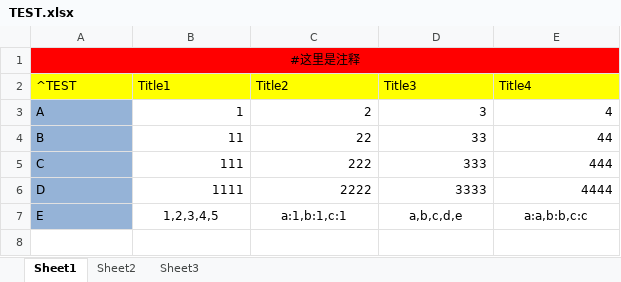
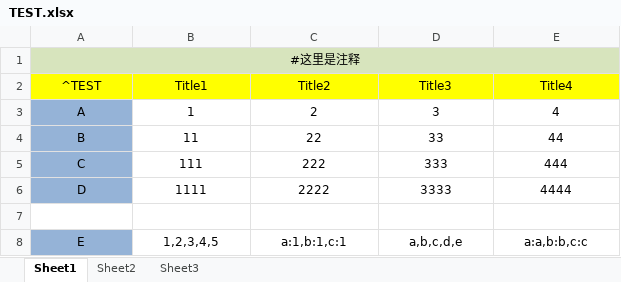
Before and after one commit to hex3f/Unity_ExcelUtil, an Excel workbook: Assets/Excels/TEST.xlsx, sheet Sheet1, drawn as a sheet; values as stored, in another font and other column widths than the file's, no borders; addresses are those after the commit; the diff names each change by its address in the sheet, - before the commit and + after, or states it on an @@ line.

```diff
--- a/Assets/Excels/TEST.xlsx (sheet Sheet1)
+++ b/Assets/Excels/TEST.xlsx (sheet Sheet1)
-A1:E1 fill: #FF0000
+A1:E1 fill: #D7E4BD
-A2:E2 alignment: left
+A2:E2 alignment: center
-A3:A6 alignment: left
+A3:A6 alignment: center
-B3:E6 alignment: right
+B3:E6 alignment: center
+row 7: (empty)
-A8 alignment: left
+A8 alignment: center
```
Also changed, not shown: 4 other files.
